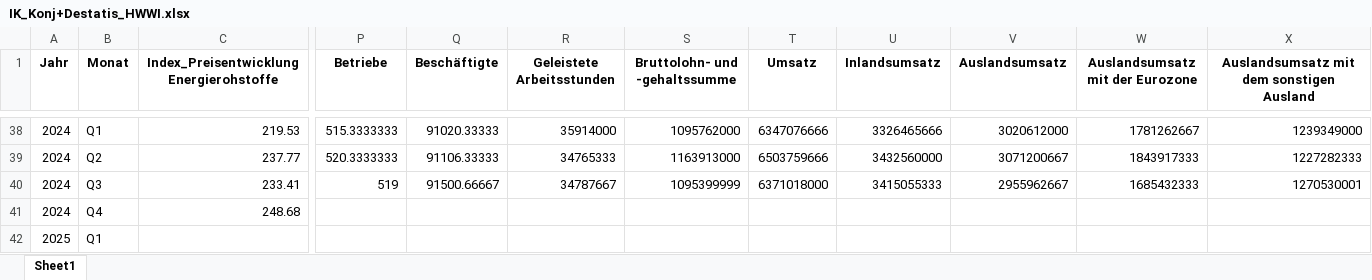
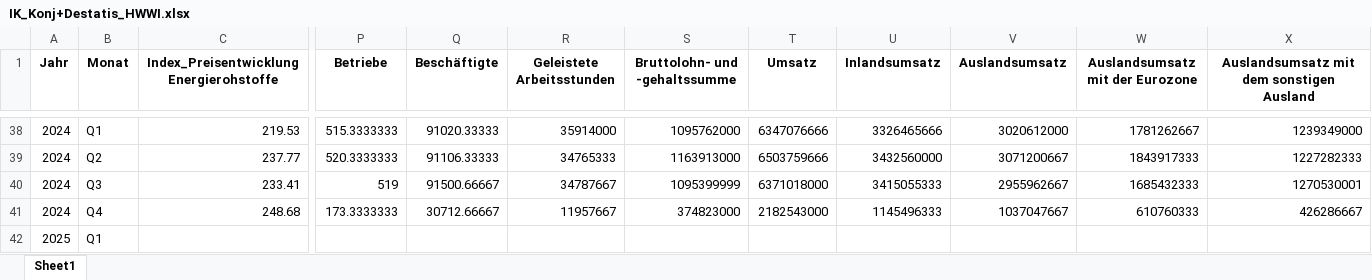
Before and after one commit to IK-Coding2025/ik-dashboard, an Excel workbook: data/IK_Konj+Destatis_HWWI.xlsx, sheet Sheet1, drawn as a sheet; only a part is shown, gaps mark what is left out; values as stored, in another font and other column widths than the file's, no borders; the diff names each change by its address in the sheet, - before the commit and + after, or states it on an @@ line.

```diff
--- a/data/IK_Konj+Destatis_HWWI.xlsx (sheet Sheet1)
+++ b/data/IK_Konj+Destatis_HWWI.xlsx (sheet Sheet1)
-P41 (Betriebe): (empty)
+P41 (Betriebe): 173.3333333
-Q41 (Beschäftigte): (empty)
+Q41 (Beschäftigte): 30712.66667
-R41 (Geleistete Arbeitsstunden): (empty)
+R41 (Geleistete Arbeitsstunden): 11957667
-S41 (Bruttolohn- und -gehaltssumme): (empty)
+S41 (Bruttolohn- und -gehaltssumme): 374823000
-T41 (Umsatz): (empty)
+T41 (Umsatz): 2182543000
-U41 (Inlandsumsatz): (empty)
+U41 (Inlandsumsatz): 1145496333
-V41 (Auslandsumsatz): (empty)
+V41 (Auslandsumsatz): 1037047667
-W41 (Auslandsumsatz mit der Eurozone): (empty)
+W41 (Auslandsumsatz mit der Eurozone): 610760333
-X41: (empty)
+X41: 426286667
```
